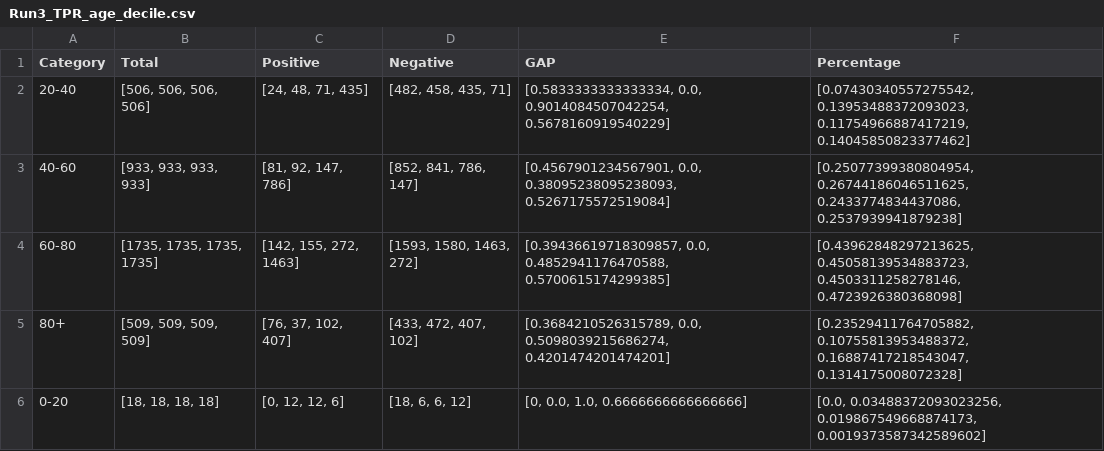
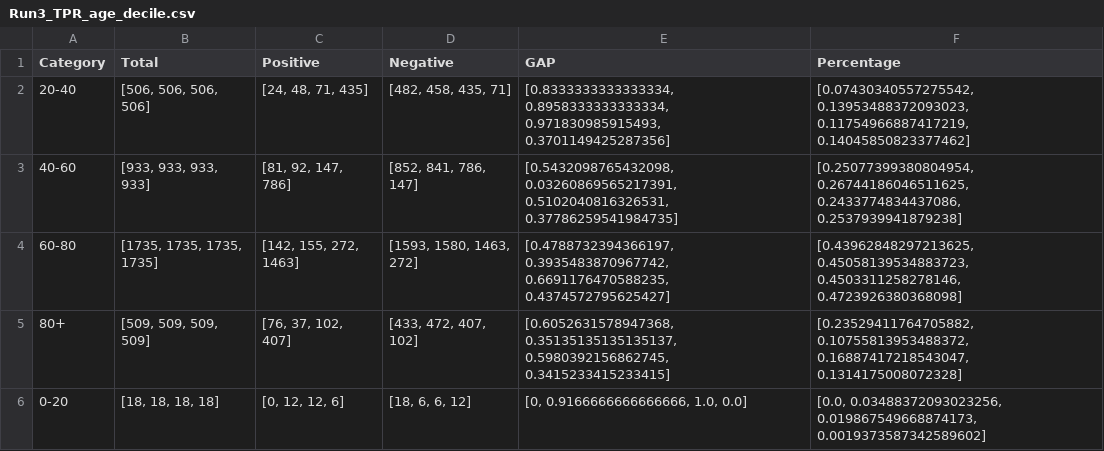
Before and after one commit to sejalgupta/chexchonet_fairness_evaluation, a CSV file: CheXchoNet/src/train/results/results25/Run3_TPR_age_decile.csv, drawn as a sheet.

```diff
--- a/CheXchoNet/src/train/results/results25/Run3_TPR_age_decile.csv
+++ b/CheXchoNet/src/train/results/results25/Run3_TPR_age_decile.csv
@@ -1,6 +1,6 @@
 Category,Total,Positive,Negative,GAP,Percentage
-20-40,"[506, 506, 506, 506]","[24, 48, 71, 435]","[482, 458, 435, 71]","[0.5833333333333334, 0.0, 0.9014084507042254, 0.5678160919540229]","[0.07430340557275542, 0.13953488372093023, 0.11754966887417219, 0.14045850823377462]"
-40-60,"[933, 933, 933, 933]","[81, 92, 147, 786]","[852, 841, 786, 147]","[0.4567901234567901, 0.0, 0.38095238095238093, 0.5267175572519084]","[0.25077399380804954, 0.26744186046511625, 0.2433774834437086, 0.2537939941879238]"
-60-80,"[1735, 1735, 1735, 1735]","[142, 155, 272, 1463]","[1593, 1580, 1463, 272]","[0.39436619718309857, 0.0, 0.4852941176470588, 0.5700615174299385]","[0.43962848297213625, 0.45058139534883723, 0.4503311258278146, 0.4723926380368098]"
-80+,"[509, 509, 509, 509]","[76, 37, 102, 407]","[433, 472, 407, 102]","[0.3684210526315789, 0.0, 0.5098039215686274, 0.4201474201474201]","[0.23529411764705882, 0.10755813953488372, 0.16887417218543047, 0.1314175008072328]"
-0-20,"[18, 18, 18, 18]","[0, 12, 12, 6]","[18, 6, 6, 12]","[0, 0.0, 1.0, 0.6666666666666666]","[0.0, 0.03488372093023256, 0.019867549668874173, 0.0019373587342589602]"
+20-40,"[506, 506, 506, 506]","[24, 48, 71, 435]","[482, 458, 435, 71]","[0.8333333333333334, 0.8958333333333334, 0.971830985915493, 0.3701149425287356]","[0.07430340557275542, 0.13953488372093023, 0.11754966887417219, 0.14045850823377462]"
+40-60,"[933, 933, 933, 933]","[81, 92, 147, 786]","[852, 841, 786, 147]","[0.5432098765432098, 0.03260869565217391, 0.5102040816326531, 0.37786259541984735]","[0.25077399380804954, 0.26744186046511625, 0.2433774834437086, 0.2537939941879238]"
+60-80,"[1735, 1735, 1735, 1735]","[142, 155, 272, 1463]","[1593, 1580, 1463, 272]","[0.4788732394366197, 0.3935483870967742, 0.6691176470588235, 0.4374572795625427]","[0.43962848297213625, 0.45058139534883723, 0.4503311258278146, 0.4723926380368098]"
+80+,"[509, 509, 509, 509]","[76, 37, 102, 407]","[433, 472, 407, 102]","[0.6052631578947368, 0.35135135135135137, 0.5980392156862745, 0.3415233415233415]","[0.23529411764705882, 0.10755813953488372, 0.16887417218543047, 0.1314175008072328]"
+0-20,"[18, 18, 18, 18]","[0, 12, 12, 6]","[18, 6, 6, 12]","[0, 0.9166666666666666, 1.0, 0.0]","[0.0, 0.03488372093023256, 0.019867549668874173, 0.0019373587342589602]"
```
Also changed, not shown: CheXchoNet/src/train/results/results21/Run2_TPR_age_decile.csv, CheXchoNet/src/train/results/results21/Run2_TPR_sex.csv, 45 other files.
